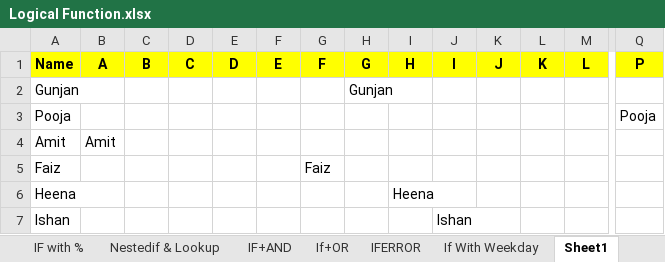
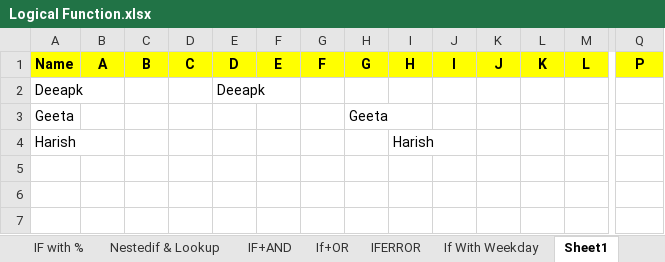
Before and after one commit to Gunjankumarguptagrd/Advanced-Excel-and-Dashboard, an Excel workbook: Logical Function.xlsx, sheet Sheet1, drawn as a sheet; only a part is shown, gaps mark what is left out; values as stored, in another font and other column widths than the file's, no borders; removed rows and columns are numbered as before the commit, all else as after; rows hold the shown columns only; the diff names each change by its address in the sheet, - before the commit and + after, or states it on an @@ line.

```diff
--- a/Logical Function.xlsx (sheet Sheet1)
+++ b/Logical Function.xlsx (sheet Sheet1)
-row 2: Gunjan |  |  |  |  |  |  | Gunjan
-row 3: Pooja |  |  |  |  |  |  |  |  |  |  |  |  | Pooja
-row 4: Amit | Amit
-row 5: Faiz |  |  |  |  |  | Faiz
-row 6: Heena |  |  |  |  |  |  |  | Heena
-row 7: Ishan |  |  |  |  |  |  |  |  | Ishan
+row 2: Deeapk |  |  |  | Deeapk
+row 3: Geeta |  |  |  |  |  |  | Geeta
+row 4: Harish |  |  |  |  |  |  |  | Harish
```
Also changed, not shown: sheet IF With >, sheet IF with <, sheet OR, sheet Logic, formulas that keep their value, 13 other files.
